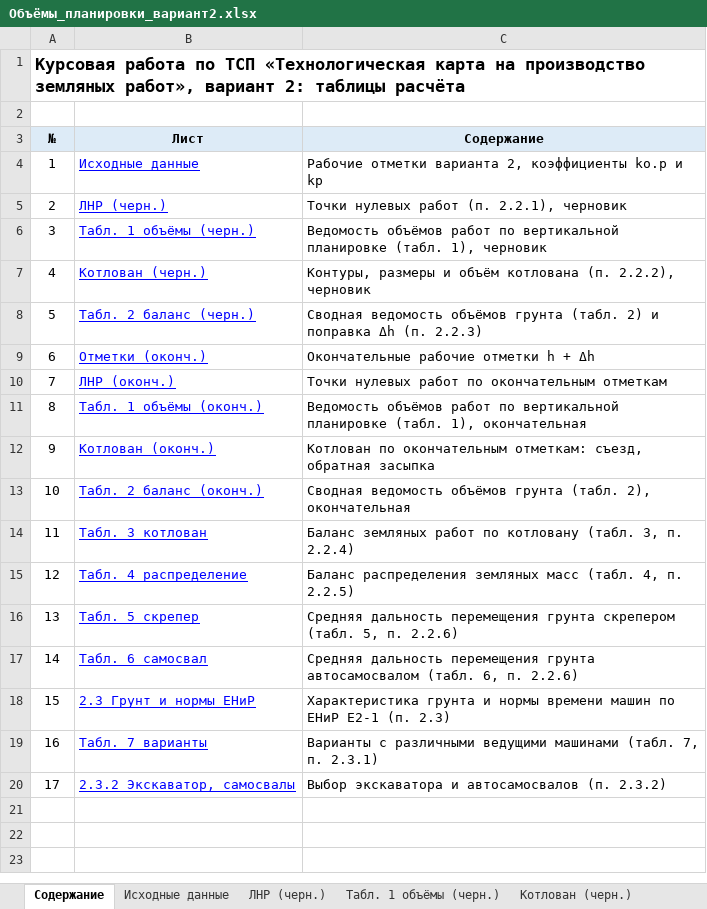
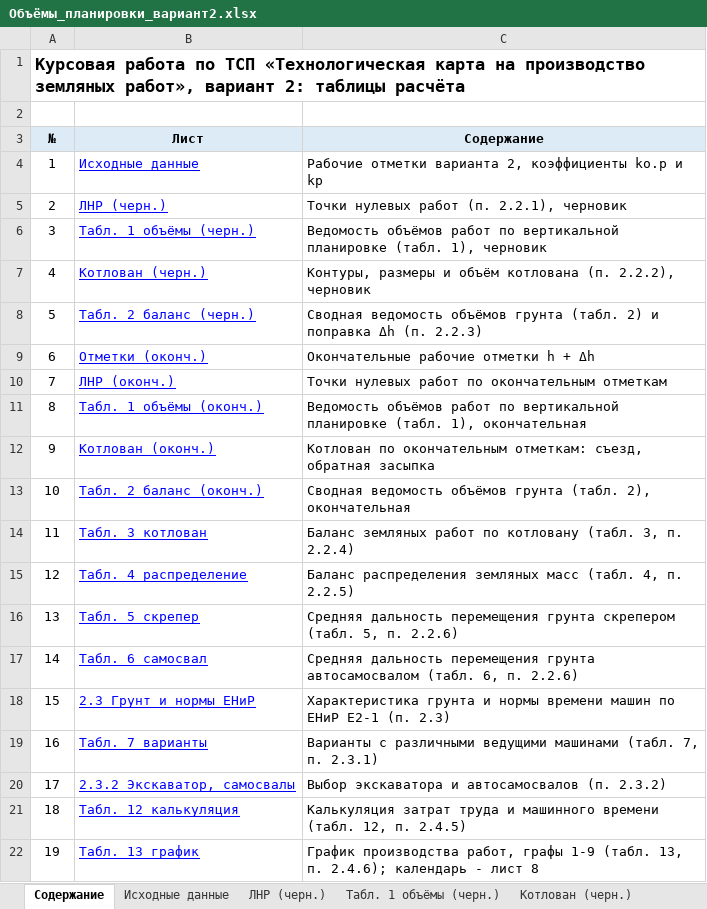
Before and after one commit to danok12/danok12, an Excel workbook: kursovaya-tsp/Объёмы_планировки_вариант2.xlsx, sheet Содержание, drawn as a sheet; values as stored, in another font and other column widths than the file's, no borders; the diff names each change by its address in the sheet, - before the commit and + after, or states it on an @@ line.

```diff
--- a/kursovaya-tsp/Объёмы_планировки_вариант2.xlsx (sheet Содержание)
+++ b/kursovaya-tsp/Объёмы_планировки_вариант2.xlsx (sheet Содержание)
+row 21: 18 | Табл. 12 калькуляция | Калькуляция затрат труда и машинного времени (табл. 12, п. 2.4.5)
+row 22: 19 | Табл. 13 график | График производства работ, графы 1-9 (табл. 13, п. 2.4.6); календарь - лист 8
```
Also changed, not shown: other sheet tabs, 16 other files.
